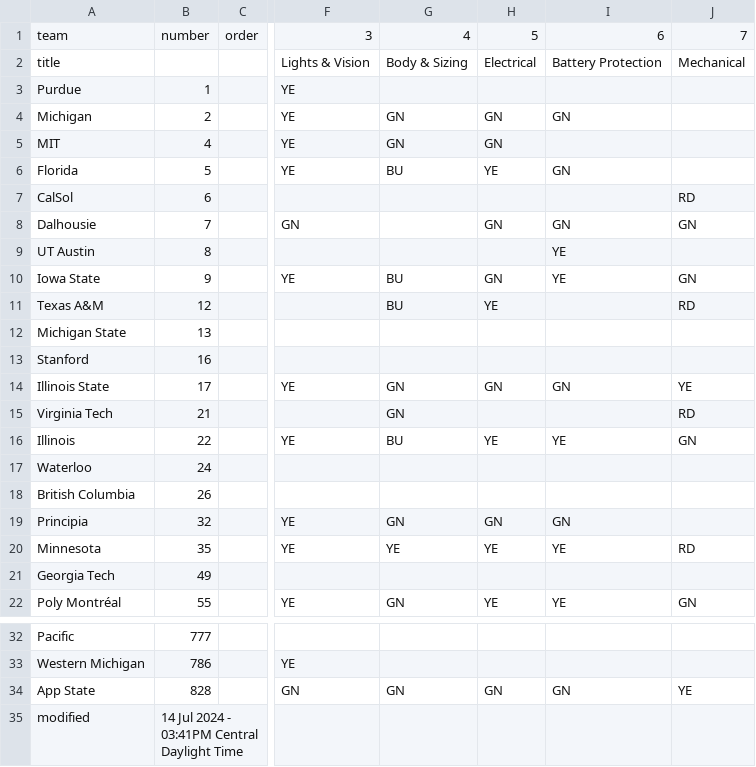
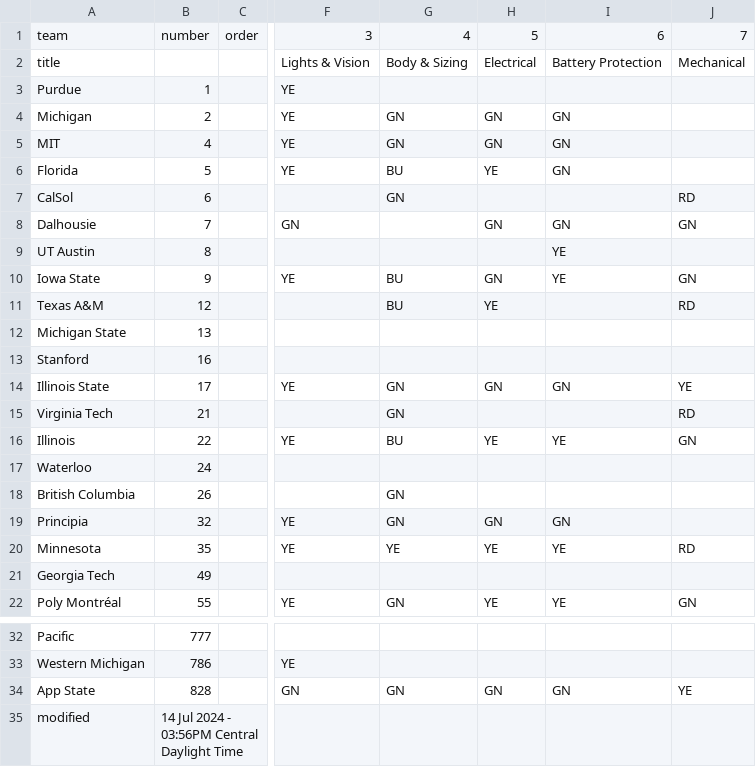
Before and after one commit to jtmullen/asc-fsgp-2024-results, a CSV file: _data/scrutineering.csv, drawn as a sheet; only a part is shown, gaps mark what is left out; the diff names each change by its address in the sheet, - before the commit and + after, or states it on an @@ line.

```diff
--- a/_data/scrutineering.csv
+++ b/_data/scrutineering.csv
-I5: (empty)
+I5: GN
-G7: (empty)
+G7: GN
-G18: (empty)
+G18: GN
-B35: 14 Jul 2024 - 03:41PM Central Daylight Time
+B35: 14 Jul 2024 - 03:56PM Central Daylight Time
```
